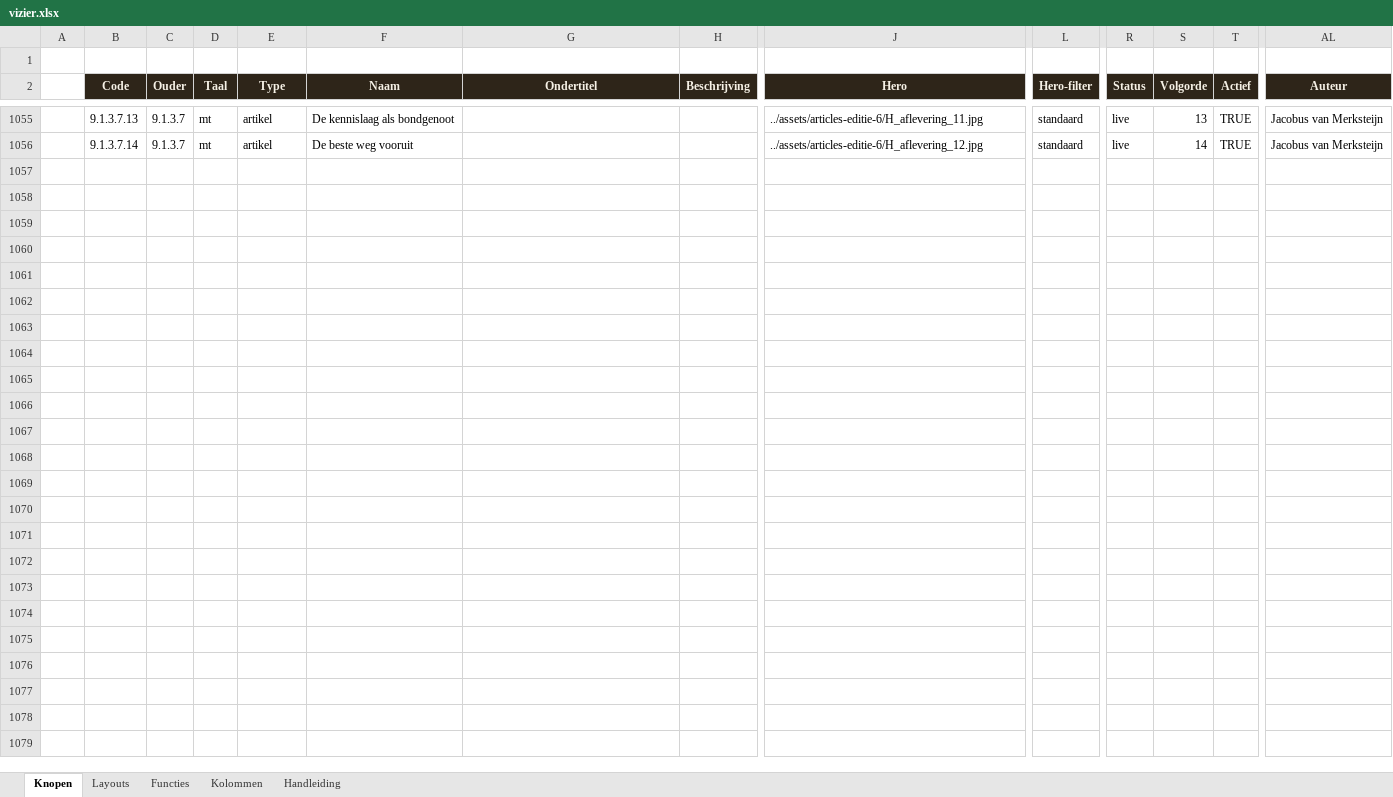
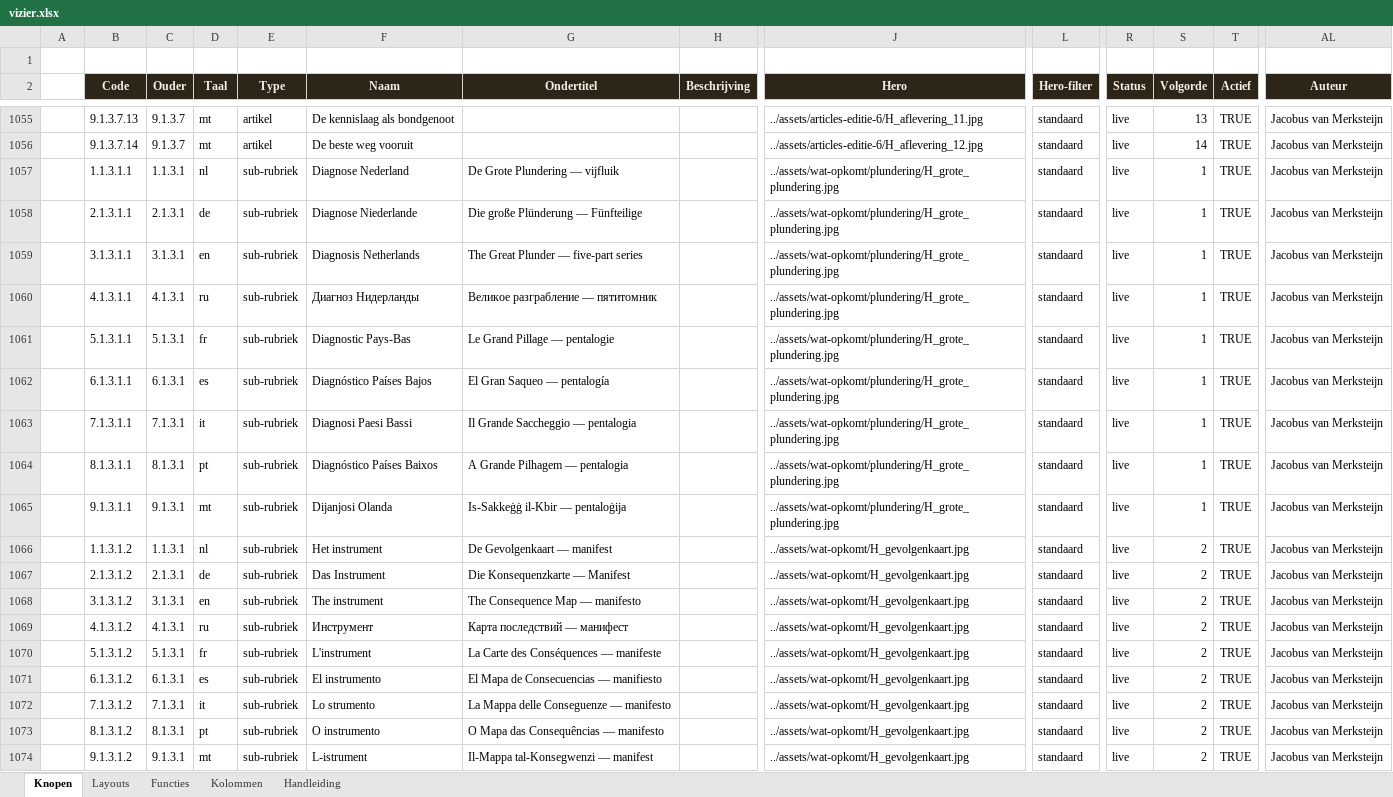
Before and after one commit to koosvanM/openvizier, an Excel workbook: nl/_data/vizier.xlsx, sheet Knopen, drawn as a sheet; only a part is shown, gaps mark what is left out; values as stored, in another font and other column widths than the file's, no borders; rows hold the shown columns only; the diff covers the shown part only; the diff names each change by its address in the sheet, - before the commit and + after, or states it on an @@ line.

Commit message:
Editie Europa opgedeeld in 4 keuzes: Diagnose NL / Instrument / Europa cumulatief / De uitweg — 36 sub-rubrieken + 72 artikel-routes (9 talen)

```diff
--- a/nl/_data/vizier.xlsx (sheet Knopen)
+++ b/nl/_data/vizier.xlsx (sheet Knopen)
+row 1057:  | 1.1.3.1.1 | 1.1.3.1 | nl | sub-rubriek | Diagnose Nederland | De Grote Plundering — vijfluik |  | ../assets/wat-opkomt/plundering/H_grote_plundering.jpg | standaard | live | 1 | TRUE | Jacobus van Merksteijn
+row 1058:  | 2.1.3.1.1 | 2.1.3.1 | de | sub-rubriek | Diagnose Niederlande | Die große Plünderung — Fünfteilige |  | ../assets/wat-opkomt/plundering/H_grote_plundering.jpg | standaard | live | 1 | TRUE | Jacobus van Merksteijn
+row 1059:  | 3.1.3.1.1 | 3.1.3.1 | en | sub-rubriek | Diagnosis Netherlands | The Great Plunder — five-part series |  | ../assets/wat-opkomt/plundering/H_grote_plundering.jpg | standaard | live | 1 | TRUE | Jacobus van Merksteijn
+row 1060:  | 4.1.3.1.1 | 4.1.3.1 | ru | sub-rubriek | Диагноз Нидерланды | Великое разграбление — пятитомник |  | ../assets/wat-opkomt/plundering/H_grote_plundering.jpg | standaard | live | 1 | TRUE | Jacobus van Merksteijn
+row 1061:  | 5.1.3.1.1 | 5.1.3.1 | fr | sub-rubriek | Diagnostic Pays-Bas | Le Grand Pillage — pentalogie |  | ../assets/wat-opkomt/plundering/H_grote_plundering.jpg | standaard | live | 1 | TRUE | Jacobus van Merksteijn
+row 1062:  | 6.1.3.1.1 | 6.1.3.1 | es | sub-rubriek | Diagnóstico Países Bajos | El Gran Saqueo — pentalogía |  | ../assets/wat-opkomt/plundering/H_grote_plundering.jpg | standaard | live | 1 | TRUE | Jacobus van Merksteijn
+row 1063:  | 7.1.3.1.1 | 7.1.3.1 | it | sub-rubriek | Diagnosi Paesi Bassi | Il Grande Saccheggio — pentalogia |  | ../assets/wat-opkomt/plundering/H_grote_plundering.jpg | standaard | live | 1 | TRUE | Jacobus van Merksteijn
+row 1064:  | 8.1.3.1.1 | 8.1.3.1 | pt | sub-rubriek | Diagnóstico Países Baixos | A Grande Pilhagem — pentalogia |  | ../assets/wat-opkomt/plundering/H_grote_plundering.jpg | standaard | live | 1 | TRUE | Jacobus van Merksteijn
+row 1065:  | 9.1.3.1.1 | 9.1.3.1 | mt | sub-rubriek | Dijanjosi Olanda | Is-Sakkeġġ il-Kbir — pentaloġija |  | ../assets/wat-opkomt/plundering/H_grote_plundering.jpg | standaard | live | 1 | TRUE | Jacobus van Merksteijn
+row 1066:  | 1.1.3.1.2 | 1.1.3.1 | nl | sub-rubriek | Het instrument | De Gevolgenkaart — manifest |  | ../assets/wat-opkomt/H_gevolgenkaart.jpg | standaard | live | 2 | TRUE | Jacobus van Merksteijn
+row 1067:  | 2.1.3.1.2 | 2.1.3.1 | de | sub-rubriek | Das Instrument | Die Konsequenzkarte — Manifest |  | ../assets/wat-opkomt/H_gevolgenkaart.jpg | standaard | live | 2 | TRUE | Jacobus van Merksteijn
+row 1068:  | 3.1.3.1.2 | 3.1.3.1 | en | sub-rubriek | The instrument | The Consequence Map — manifesto |  | ../assets/wat-opkomt/H_gevolgenkaart.jpg | standaard | live | 2 | TRUE | Jacobus van Merksteijn
+row 1069:  | 4.1.3.1.2 | 4.1.3.1 | ru | sub-rubriek | Инструмент | Карта последствий — манифест |  | ../assets/wat-opkomt/H_gevolgenkaart.jpg | standaard | live | 2 | TRUE | Jacobus van Merksteijn
+row 1070:  | 5.1.3.1.2 | 5.1.3.1 | fr | sub-rubriek | L'instrument | La Carte des Conséquences — manifeste |  | ../assets/wat-opkomt/H_gevolgenkaart.jpg | standaard | live | 2 | TRUE | Jacobus van Merksteijn
+row 1071:  | 6.1.3.1.2 | 6.1.3.1 | es | sub-rubriek | El instrumento | El Mapa de Consecuencias — manifiesto |  | ../assets/wat-opkomt/H_gevolgenkaart.jpg | standaard | live | 2 | TRUE | Jacobus van Merksteijn
+row 1072:  | 7.1.3.1.2 | 7.1.3.1 | it | sub-rubriek | Lo strumento | La Mappa delle Conseguenze — manifesto |  | ../assets/wat-opkomt/H_gevolgenkaart.jpg | standaard | live | 2 | TRUE | Jacobus van Merksteijn
+row 1073:  | 8.1.3.1.2 | 8.1.3.1 | pt | sub-rubriek | O instrumento | O Mapa das Consequências — manifesto |  | ../assets/wat-opkomt/H_gevolgenkaart.jpg | standaard | live | 2 | TRUE | Jacobus van Merksteijn
+row 1074:  | 9.1.3.1.2 | 9.1.3.1 | mt | sub-rubriek | L-istrument | Il-Mappa tal-Konsegwenzi — manifest |  | ../assets/wat-opkomt/H_gevolgenkaart.jpg | standaard | live | 2 | TRUE | Jacobus van Merksteijn
```
Also changed, not shown: 90 added rows elsewhere in this sheet, 13 other files.
